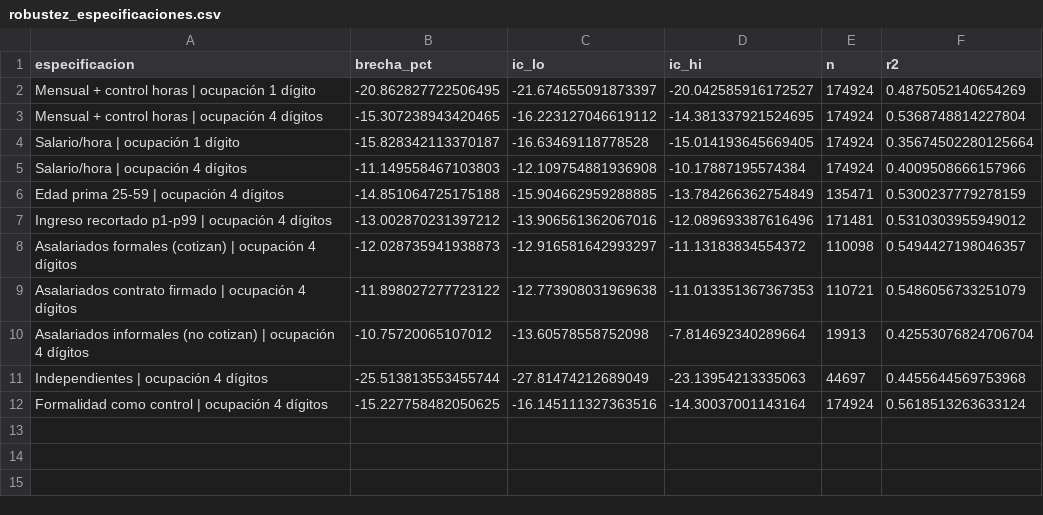
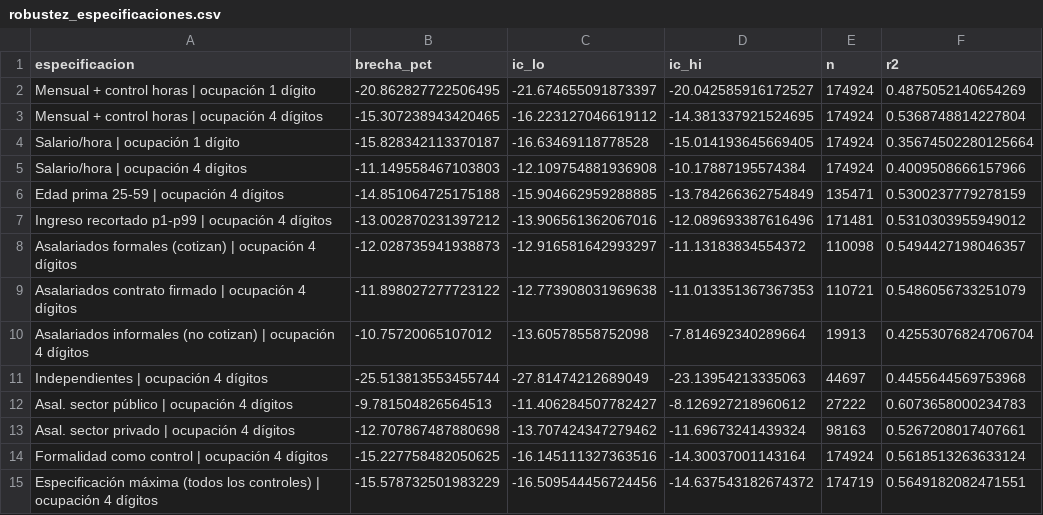
Before and after one commit to W00lscarf/brechas-salariales-genero-chile, a CSV file: notebooks/outputs/data/robustez_especificaciones.csv, drawn as a sheet; the diff names each change by its address in the sheet, - before the commit and + after, or states it on an @@ line.

```diff
--- a/notebooks/outputs/data/robustez_especificaciones.csv
+++ b/notebooks/outputs/data/robustez_especificaciones.csv
+row 12: Asal. sector público | ocupación 4 dígitos | -9.781504826564513 | -11.406284507782427 | -8.126927218960612 | 27222 | 0.6073658000234783
+row 13: Asal. sector privado | ocupación 4 dígitos | -12.707867487880698 | -13.707424347279462 | -11.69673241439324 | 98163 | 0.5267208017407661
+row 15: Especificación máxima (todos los controles) | ocupación 4 dígitos | -15.578732501983229 | -16.509544456724456 | -14.637543182674372 | 174719 | 0.5649182082471551
```
Also changed, not shown: 4 other files.
